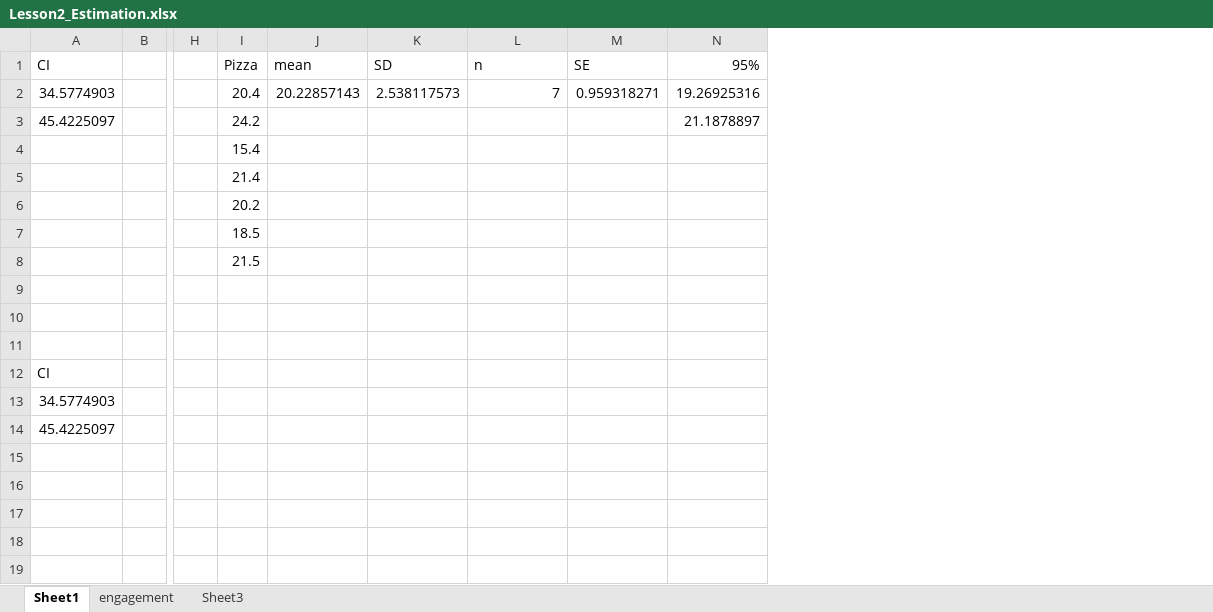
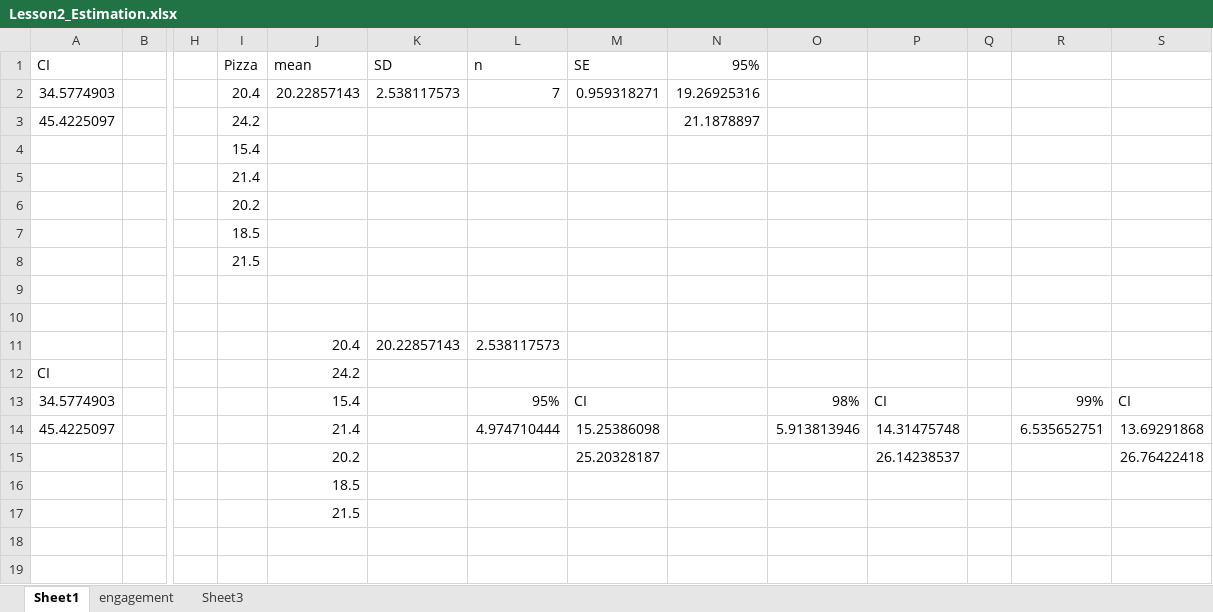
Before and after one commit to stephenlaw30/DataScienceMasters, an Excel workbook: Stats/Udacity/DataAnalystNanoDegree/IntroToInferentialStats/Lesson2_Estimation.xlsx, sheet Sheet1, drawn as a sheet; only a part is shown, gaps mark what is left out; values as stored, in another font and other column widths than the file's, no borders; rows hold the shown columns only; the diff names each change by its address in the sheet, - before the commit and + after, or states it on an @@ line.

Commit message:
Start Hypothesis Testing lesson in Udacity Inferential Stats

```diff
--- a/Stats/Udacity/DataAnalystNanoDegree/IntroToInferentialStats/Lesson2_Estimation.xlsx (sheet Sheet1)
+++ b/Stats/Udacity/DataAnalystNanoDegree/IntroToInferentialStats/Lesson2_Estimation.xlsx (sheet Sheet1)
+column O, rows 13-14: 98% | 5.913813946
+column P, rows 13-15: CI | 14.31475748 | 26.14238537
+column Q, empty
+column R, rows 13-14: 99% | 6.535652751
+column S, rows 13-15: CI | 13.69291868 | 26.76422418
-row 11: (empty)
+row 11:  |  |  |  | 20.4 | 20.22857143 | 2.538117573
-J12: (empty)
+J12: 24.2
-J13: (empty)
+J13: 15.4
-L13: (empty)
+L13: 95%
-M13: (empty)
+M13: CI
-J14: (empty)
+J14: 21.4
-L14: (empty)
+L14: 4.974710444
-M14: (empty)
+M14: 15.25386098
-row 15: (empty)
+row 15:  |  |  |  | 20.2 |  |  | 25.20328187 |  |  | 26.14238537 |  |  | 26.76422418
-J16: (empty)
+J16: 18.5
-J17: (empty)
+J17: 21.5
```
Also changed, not shown: 4 other files.
